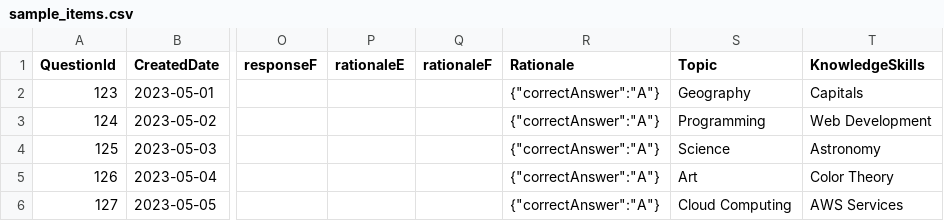
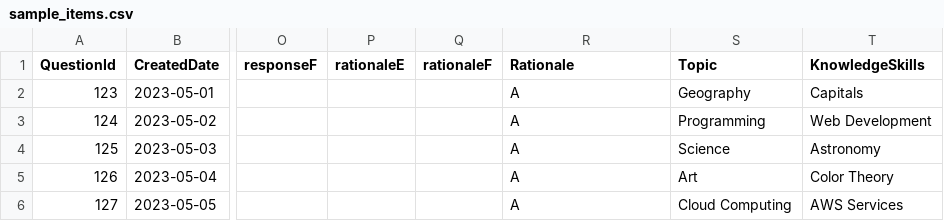
Before and after one commit to satabdichakraborty/amplify-gen2-react-helper-tool, a CSV file: sample_items.csv, drawn as a sheet; only a part is shown, gaps mark what is left out; the diff names each change by its address in the sheet, - before the commit and + after, or states it on an @@ line.

Commit message:
Update Rationale field to be a string instead of JSON

```diff
--- a/sample_items.csv
+++ b/sample_items.csv
-R2:R6 (Rationale): {"correctAnswer":"A"}
+R2:R6 (Rationale): A
```
Also changed, not shown: 5 other files.
